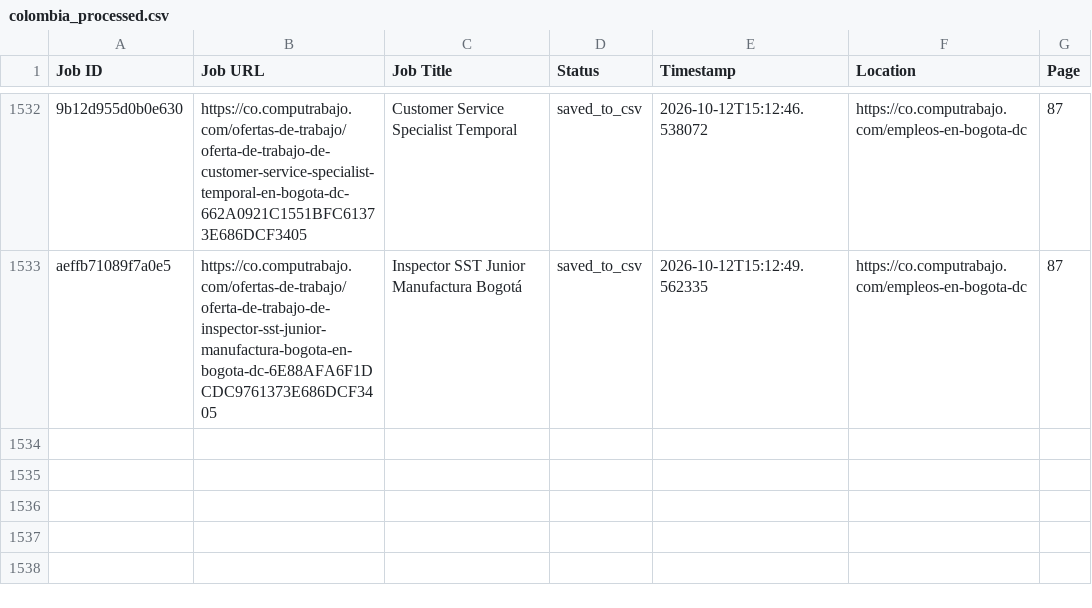
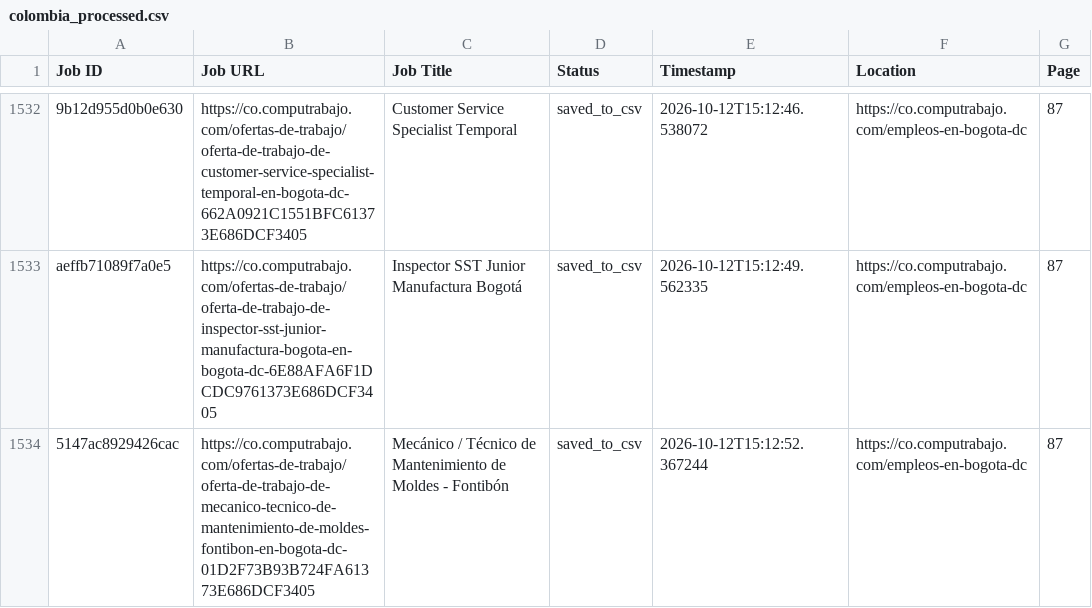
Before and after one commit to liliankason/computrabajo_colombia_scraper, a CSV file: colombia_processed.csv, drawn as a sheet; only a part is shown, gaps mark what is left out; the diff names each change by its address in the sheet, - before the commit and + after, or states it on an @@ line.

```diff
--- a/colombia_processed.csv
+++ b/colombia_processed.csv
+row 1534: 5147ac8929426cac | https://co.computrabajo.com/ofertas-de-trabajo/oferta-de-trabajo-de-mecanico-tecnico-de-mantenimiento-de-moldes-fontibon-en-bogota-dc-01D2F73B93B724FA61373E686DCF3405 | Mecánico / Técnico de Mantenimiento de Moldes - Fontibón | saved_to_csv | 2026-10-12T15:12:52.367244 | https://co.computrabajo.com/empleos-en-bogota-dc | 87
```
Also changed, not shown: 2 other files.
